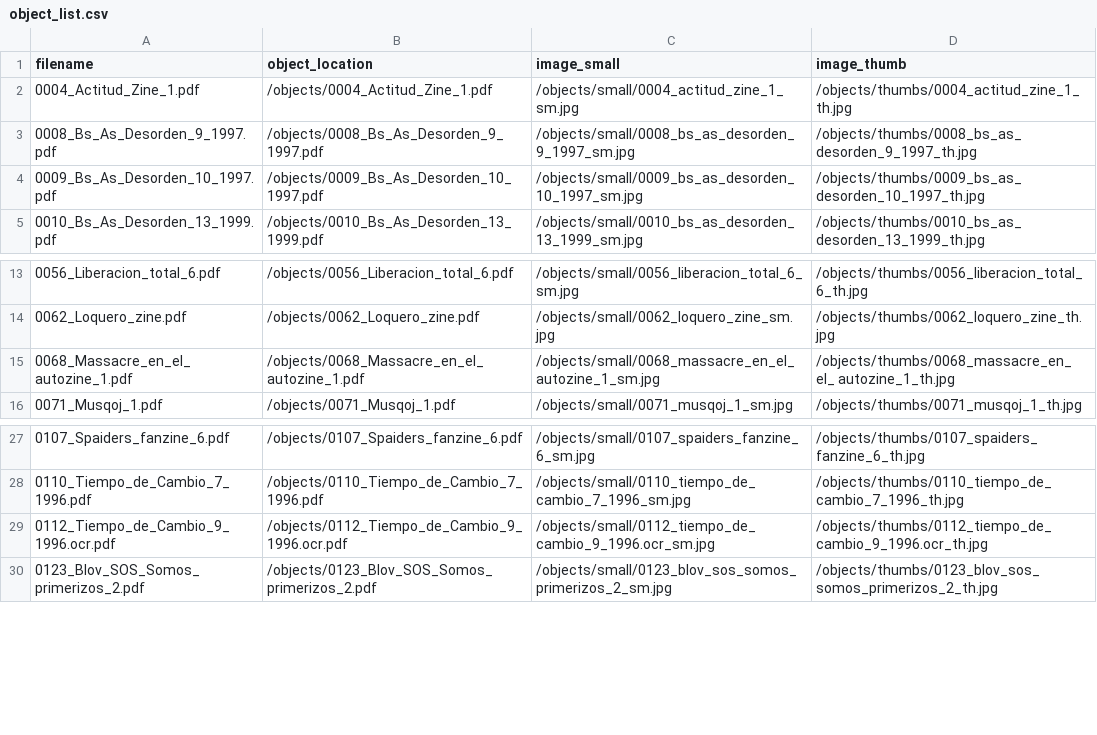
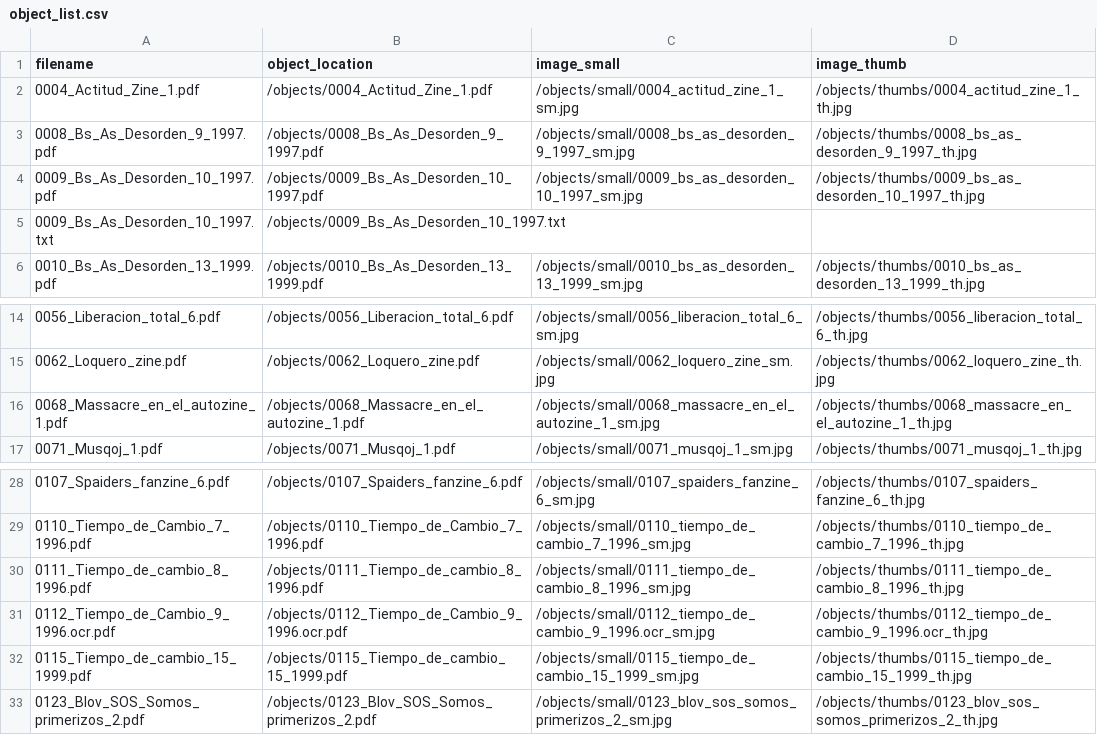
Before and after one commit to hdlabconicet/fanzines-argentinos, a CSV file: objects/object_list.csv, drawn as a sheet; only a part is shown, gaps mark what is left out.

Commit message:
subo imagenes para zines 111 y 115

```diff
--- a/objects/object_list.csv
+++ b/objects/object_list.csv
@@ -4,2 +4,3 @@ filename,object_location,image_small,image_thumb
 0009_Bs_As_Desorden_10_1997.pdf,/objects/0009_Bs_As_Desorden_10_1997.pdf,/objects/small/0009_bs_as_desorden_10_1997_sm.jpg,/objects/thumbs/0009_bs_as_desorden_10_1997_th.jpg
+0009_Bs_As_Desorden_10_1997.txt,/objects/0009_Bs_As_Desorden_10_1997.txt,,
 0010_Bs_As_Desorden_13_1999.pdf,/objects/0010_Bs_As_Desorden_13_1999.pdf,/objects/small/0010_bs_as_desorden_13_1999_sm.jpg,/objects/thumbs/0010_bs_as_desorden_13_1999_th.jpg
@@ -14,3 +15,3 @@ filename,object_location,image_small,image_thumb
 0062_Loquero_zine.pdf,/objects/0062_Loquero_zine.pdf,/objects/small/0062_loquero_zine_sm.jpg,/objects/thumbs/0062_loquero_zine_th.jpg
-0068_Massacre_en_el_ autozine_1.pdf,/objects/0068_Massacre_en_el_ autozine_1.pdf,/objects/small/0068_massacre_en_el_ autozine_1_sm.jpg,/objects/thumbs/0068_massacre_en_el_ autozine_1_th.jpg
+0068_Massacre_en_el_autozine_1.pdf,/objects/0068_Massacre_en_el_autozine_1.pdf,/objects/small/0068_massacre_en_el_autozine_1_sm.jpg,/objects/thumbs/0068_massacre_en_el_autozine_1_th.jpg
 0071_Musqoj_1.pdf,/objects/0071_Musqoj_1.pdf,/objects/small/0071_musqoj_1_sm.jpg,/objects/thumbs/0071_musqoj_1_th.jpg
@@ -28,3 +29,5 @@ filename,object_location,image_small,image_thumb
 0110_Tiempo_de_Cambio_7_1996.pdf,/objects/0110_Tiempo_de_Cambio_7_1996.pdf,/objects/small/0110_tiempo_de_cambio_7_1996_sm.jpg,/objects/thumbs/0110_tiempo_de_cambio_7_1996_th.jpg
+0111_Tiempo_de_cambio_8_1996.pdf,/objects/0111_Tiempo_de_cambio_8_1996.pdf,/objects/small/0111_tiempo_de_cambio_8_1996_sm.jpg,/objects/thumbs/0111_tiempo_de_cambio_8_1996_th.jpg
 0112_Tiempo_de_Cambio_9_1996.ocr.pdf,/objects/0112_Tiempo_de_Cambio_9_1996.ocr.pdf,/objects/small/0112_tiempo_de_cambio_9_1996.ocr_sm.jpg,/objects/thumbs/0112_tiempo_de_cambio_9_1996.ocr_th.jpg
+0115_Tiempo_de_cambio_15_1999.pdf,/objects/0115_Tiempo_de_cambio_15_1999.pdf,/objects/small/0115_tiempo_de_cambio_15_1999_sm.jpg,/objects/thumbs/0115_tiempo_de_cambio_15_1999_th.jpg
 0123_Blov_SOS_Somos_primerizos_2.pdf,/objects/0123_Blov_SOS_Somos_primerizos_2.pdf,/objects/small/0123_blov_sos_somos_primerizos_2_sm.jpg,/objects/thumbs/0123_blov_sos_somos_primerizos_2_th.jpg
```
Also changed, not shown: 4 other files.
